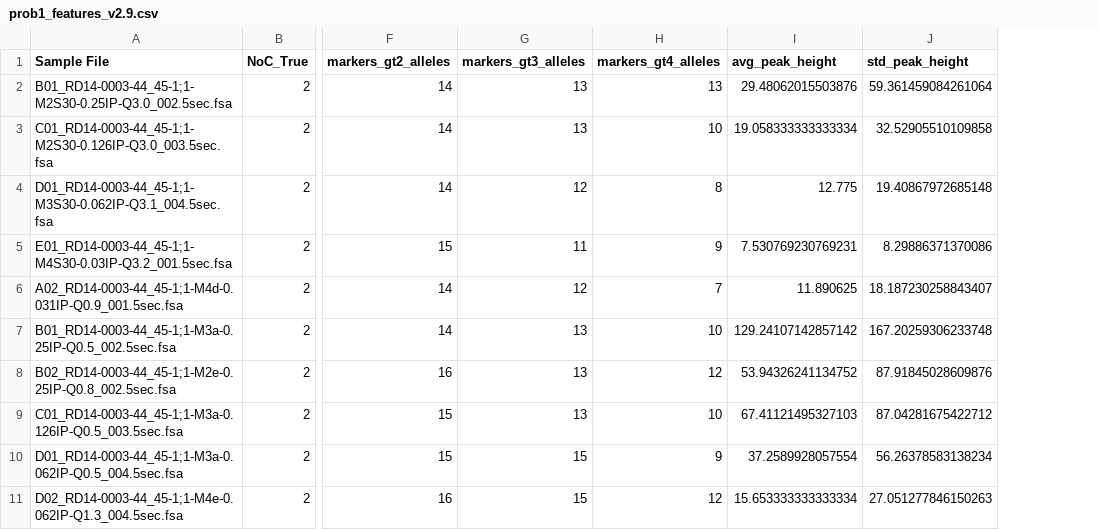
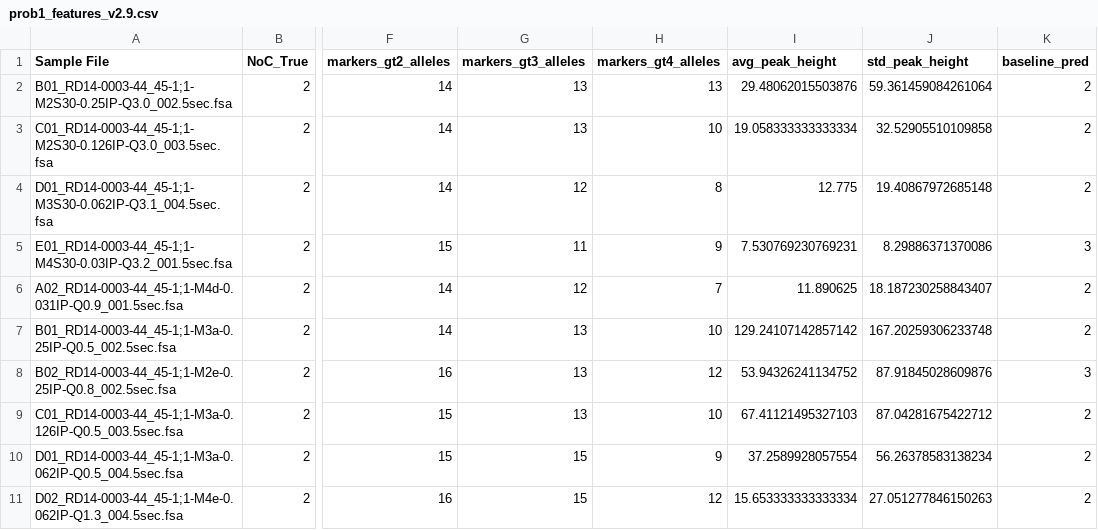
Before and after one commit to Yiwan233/2025-, a CSV file: prob1_features_v2.9.csv, drawn as a sheet; only a part is shown, gaps mark what is left out; the diff names each change by its address in the sheet, - before the commit and + after, or states it on an @@ line.

```diff
--- a/prob1_features_v2.9.csv
+++ b/prob1_features_v2.9.csv
+column K (baseline_pred), rows 2-11: 2 | 2 | 2 | 3 | 2 | 2 | 3 | 2 | 2 | 2
```
Also changed, not shown: 8 other files.
